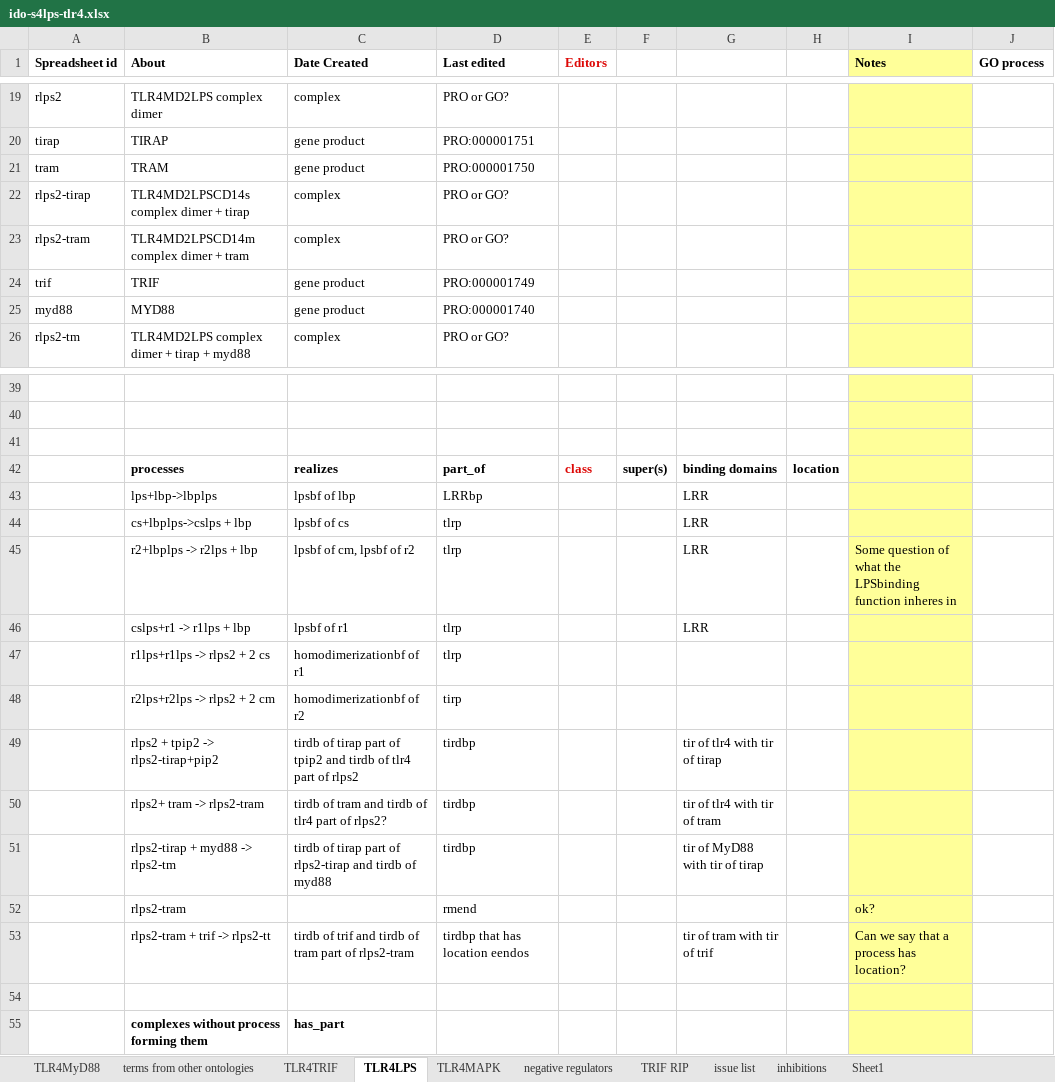
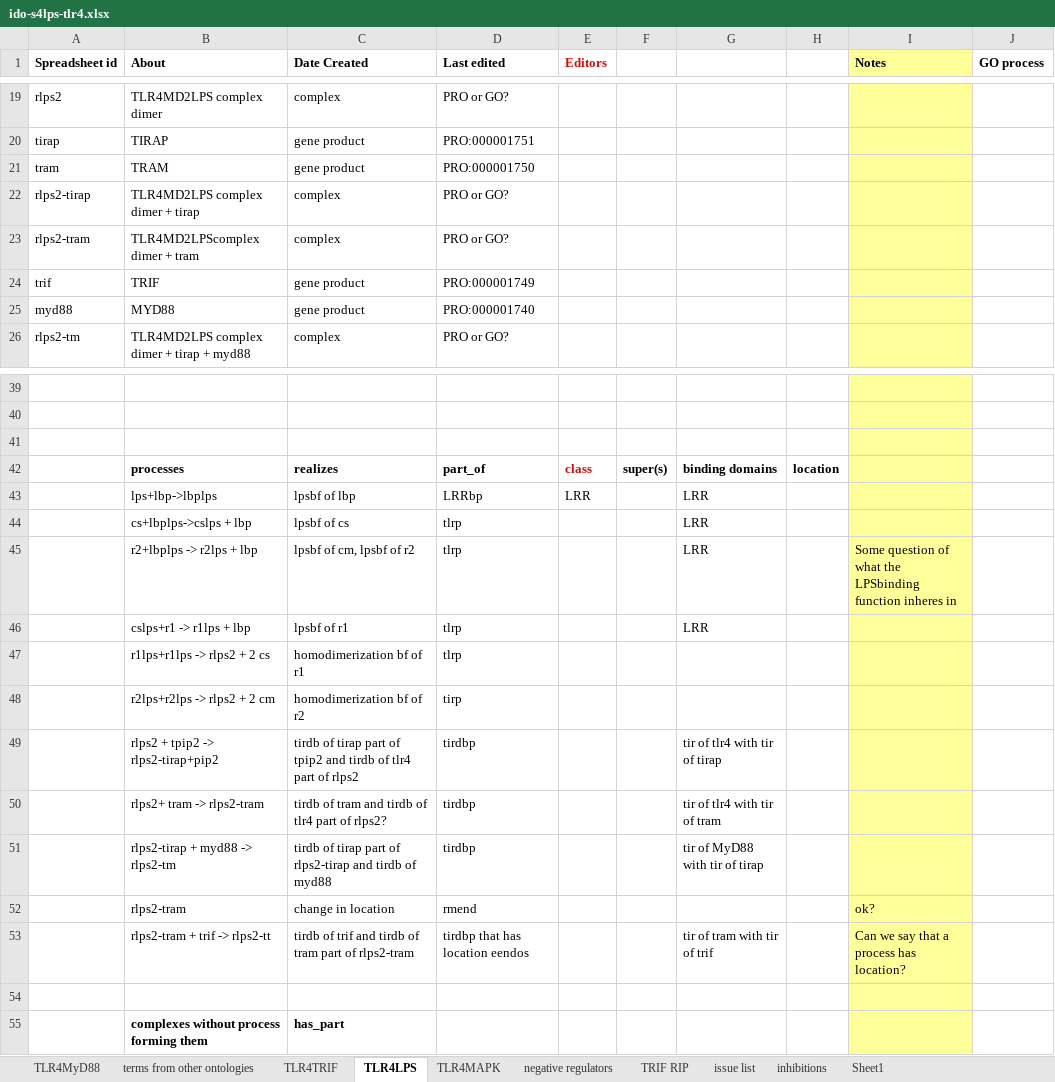
Before and after one commit to infectious-disease-ontology/infectious-disease-ontology-retired, an Excel workbook: src/ontology/immunology/ido-s4lps-tlr4.xlsx, sheet TLR4LPS, drawn as a sheet; only a part is shown, gaps mark what is left out; values as stored, in another font and other column widths than the file's, no borders; the diff names each change by its address in the sheet, - before the commit and + after, or states it on an @@ line.

```diff
--- a/src/ontology/immunology/ido-s4lps-tlr4.xlsx (sheet TLR4LPS)
+++ b/src/ontology/immunology/ido-s4lps-tlr4.xlsx (sheet TLR4LPS)
-B22 (About): TLR4MD2LPSCD14s complex dimer + tirap
+B22 (About): TLR4MD2LPS complex dimer + tirap
-B23 (About): TLR4MD2LPSCD14m complex dimer + tram
+B23 (About): TLR4MD2LPScomplex dimer + tram
-E43 (Editors): (empty)
+E43 (Editors): LRR
-C47 (Date Created): homodimerizationbf of r1
+C47 (Date Created): homodimerization bf of r1
-C48 (Date Created): homodimerizationbf of r2
+C48 (Date Created): homodimerization bf of r2
-C52 (Date Created): (empty)
+C52 (Date Created): change in location
```
Also changed, not shown: sheet TLR4MyD88, sheet inhibitions, formulas that keep their value.
